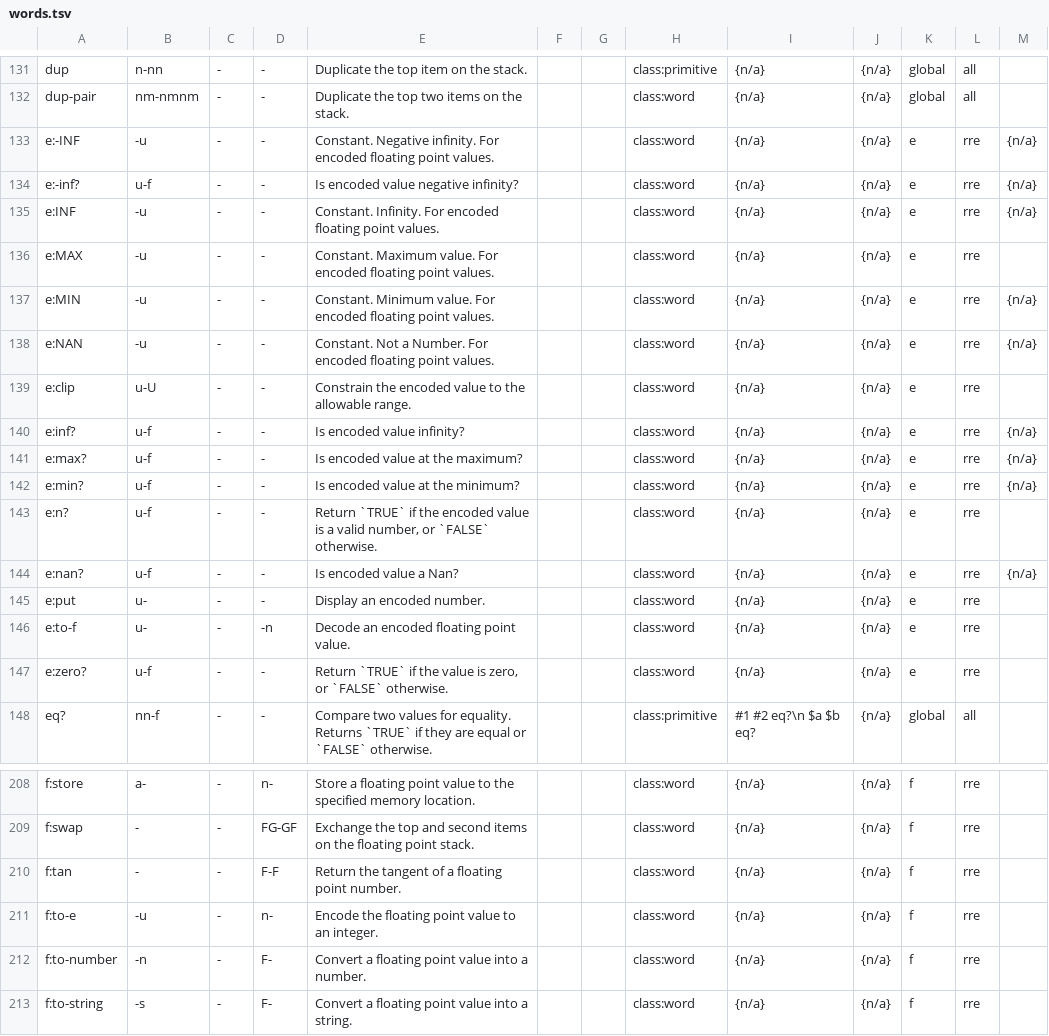
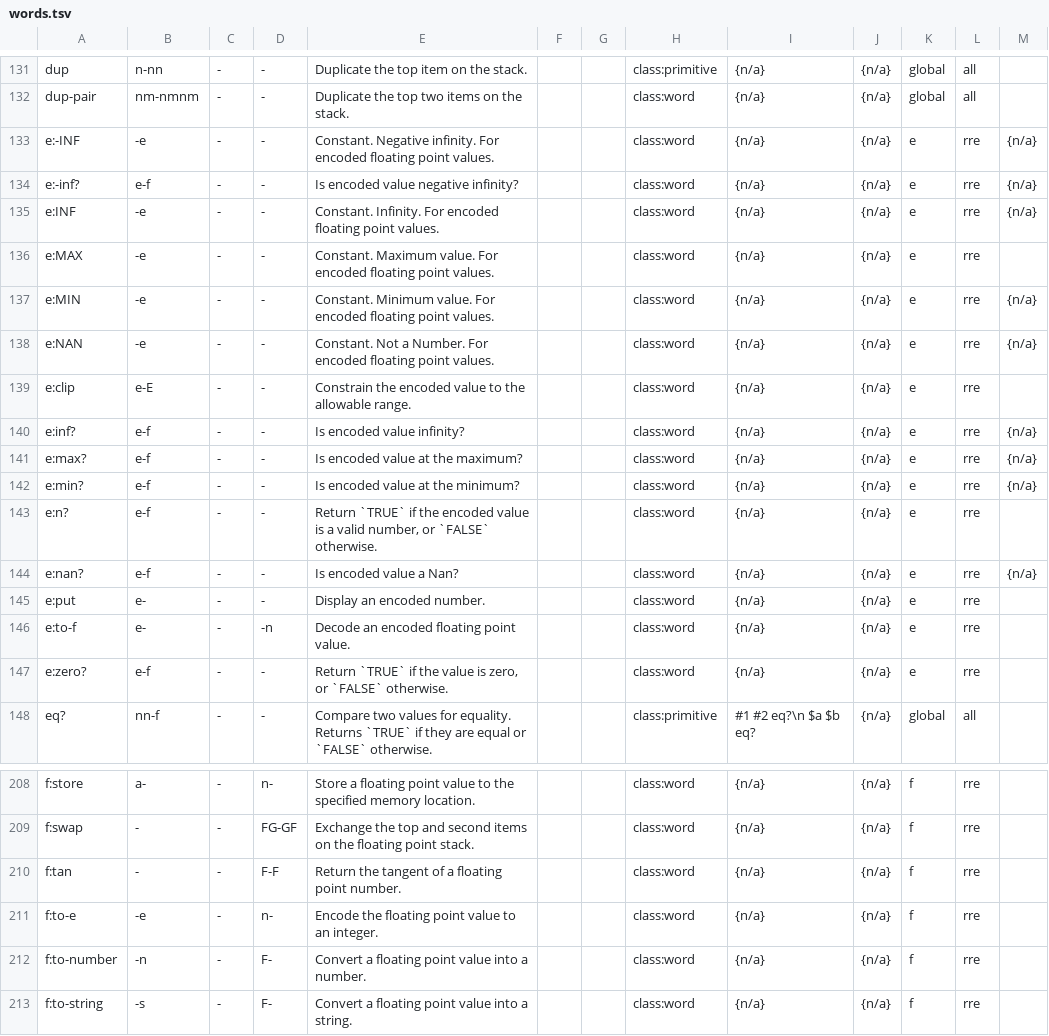
Before and after one commit to bb010g/retro, a TSV file: words.tsv, drawn as a sheet; only a part is shown, gaps mark what is left out.

```diff
--- a/words.tsv
+++ b/words.tsv
@@ -193,17 +193,17 @@ dup	n-nn	-	-	Duplicate the top item on the stack.			class:primitive	{n/a}	{n/a}
 dup-pair	nm-nmnm	-	-	Duplicate the top two items on the stack.			class:word	{n/a}	{n/a}	global	all	
-e:-INF	-u	-	-	Constant. Negative infinity.  For encoded floating point values.			class:word	{n/a}	{n/a}	e	rre	{n/a}
-e:-inf?	u-f	-	-	Is encoded value negative infinity?			class:word	{n/a}	{n/a}	e	rre	{n/a}
-e:INF	-u	-	-	Constant. Infinity. For encoded floating point values.			class:word	{n/a}	{n/a}	e	rre	{n/a}
-e:MAX	-u	-	-	Constant. Maximum value. For encoded floating point values.			class:word	{n/a}	{n/a}	e	rre	
-e:MIN	-u	-	-	Constant. Minimum value. For encoded floating point values.			class:word	{n/a}	{n/a}	e	rre	{n/a}
-e:NAN	-u	-	-	Constant. Not a Number. For encoded floating point values.			class:word	{n/a}	{n/a}	e	rre	{n/a}
-e:clip	u-U	-	-	Constrain the encoded value to the allowable range.			class:word	{n/a}	{n/a}	e	rre	
-e:inf?	u-f	-	-	Is encoded value infinity?			class:word	{n/a}	{n/a}	e	rre	{n/a}
-e:max?	u-f	-	-	Is encoded value at the maximum?			class:word	{n/a}	{n/a}	e	rre	{n/a}
-e:min?	u-f	-	-	Is encoded value at the minimum?			class:word	{n/a}	{n/a}	e	rre	{n/a}
-e:n?	u-f	-	-	Return `TRUE` if the encoded value is a valid number, or `FALSE` otherwise.			class:word	{n/a}	{n/a}	e	rre	
-e:nan?	u-f	-	-	Is encoded value a Nan?			class:word	{n/a}	{n/a}	e	rre	{n/a}
-e:put	u-	-	-	Display an encoded number.			class:word	{n/a}	{n/a}	e	rre	
-e:to-f	u-	-	-n	Decode an encoded floating point value.			class:word	{n/a}	{n/a}	e	rre	
-e:zero?	u-f	-	-	Return `TRUE` if the value is zero, or `FALSE` otherwise.			class:word	{n/a}	{n/a}	e	rre	
+e:-INF	-e	-	-	Constant. Negative infinity.  For encoded floating point values.			class:word	{n/a}	{n/a}	e	rre	{n/a}
+e:-inf?	e-f	-	-	Is encoded value negative infinity?			class:word	{n/a}	{n/a}	e	rre	{n/a}
+e:INF	-e	-	-	Constant. Infinity. For encoded floating point values.			class:word	{n/a}	{n/a}	e	rre	{n/a}
+e:MAX	-e	-	-	Constant. Maximum value. For encoded floating point values.			class:word	{n/a}	{n/a}	e	rre	
+e:MIN	-e	-	-	Constant. Minimum value. For encoded floating point values.			class:word	{n/a}	{n/a}	e	rre	{n/a}
+e:NAN	-e	-	-	Constant. Not a Number. For encoded floating point values.			class:word	{n/a}	{n/a}	e	rre	{n/a}
+e:clip	e-E	-	-	Constrain the encoded value to the allowable range.			class:word	{n/a}	{n/a}	e	rre	
+e:inf?	e-f	-	-	Is encoded value infinity?			class:word	{n/a}	{n/a}	e	rre	{n/a}
+e:max?	e-f	-	-	Is encoded value at the maximum?			class:word	{n/a}	{n/a}	e	rre	{n/a}
+e:min?	e-f	-	-	Is encoded value at the minimum?			class:word	{n/a}	{n/a}	e	rre	{n/a}
+e:n?	e-f	-	-	Return `TRUE` if the encoded value is a valid number, or `FALSE` otherwise.			class:word	{n/a}	{n/a}	e	rre	
+e:nan?	e-f	-	-	Is encoded value a Nan?			class:word	{n/a}	{n/a}	e	rre	{n/a}
+e:put	e-	-	-	Display an encoded number.			class:word	{n/a}	{n/a}	e	rre	
+e:to-f	e-	-	-n	Decode an encoded floating point value.			class:word	{n/a}	{n/a}	e	rre	
+e:zero?	e-f	-	-	Return `TRUE` if the value is zero, or `FALSE` otherwise.			class:word	{n/a}	{n/a}	e	rre	
 eq?	nn-f	-	-	Compare two values for equality. Returns `TRUE` if they are equal or `FALSE` otherwise.			class:primitive	    #1 #2 eq?\n    $a $b eq?	{n/a}	global	all	
@@ -271,3 +271,3 @@ f:swap	-	-	FG-GF	Exchange the top and second items on the floating point stack.
 f:tan	-	-	F-F	Return the tangent of a floating point number.			class:word	{n/a}	{n/a}	f	rre	
-f:to-e	-u	-	n-	Encode the floating point value to an integer.			class:word	{n/a}	{n/a}	f	rre	
+f:to-e	-e	-	n-	Encode the floating point value to an integer.			class:word	{n/a}	{n/a}	f	rre	
 f:to-number	-n	-	F-	Convert a floating point value into a number.			class:word	{n/a}	{n/a}	f	rre	
```
Also changed, not shown: 4 other files.
